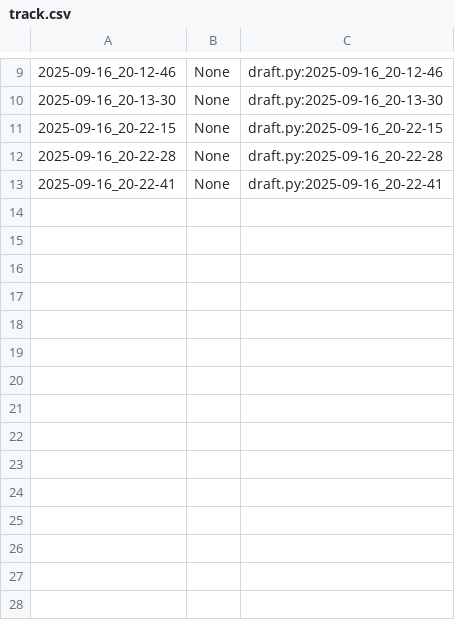
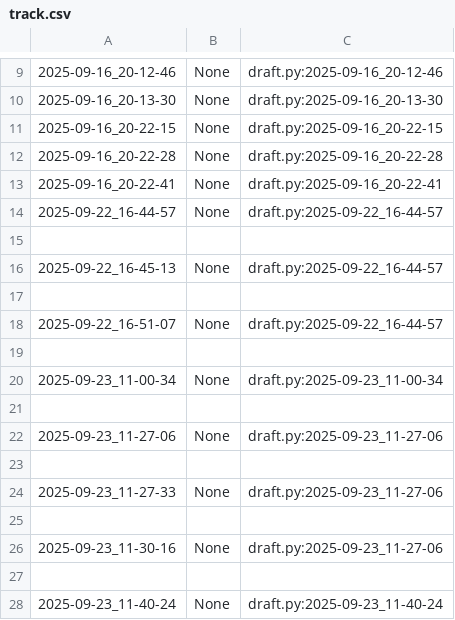
Before and after one commit to qxcode-course/poo-dd-cd-bloco-a-breGarcia66, a CSV file: poo/.tko/track/toalha/track.csv, drawn as a sheet; only a part is shown, gaps mark what is left out.

Commit message:
3 horas: fazendo e refazendo atividade @toalha e @enxugar

```diff
--- a/poo/.tko/track/toalha/track.csv
+++ b/poo/.tko/track/toalha/track.csv
@@ -13 +13,16 @@
 2025-09-16_20-22-41,None,draft.py:2025-09-16_20-22-41
+2025-09-22_16-44-57,None,draft.py:2025-09-22_16-44-57
+
+2025-09-22_16-45-13,None,draft.py:2025-09-22_16-44-57
+
+2025-09-22_16-51-07,None,draft.py:2025-09-22_16-44-57
+
+2025-09-23_11-00-34,None,draft.py:2025-09-23_11-00-34
+
+2025-09-23_11-27-06,None,draft.py:2025-09-23_11-27-06
+
+2025-09-23_11-27-33,None,draft.py:2025-09-23_11-27-06
+
+2025-09-23_11-30-16,None,draft.py:2025-09-23_11-27-06
+
+2025-09-23_11-40-24,None,draft.py:2025-09-23_11-40-24
```
Also changed, not shown: 14 other files.
